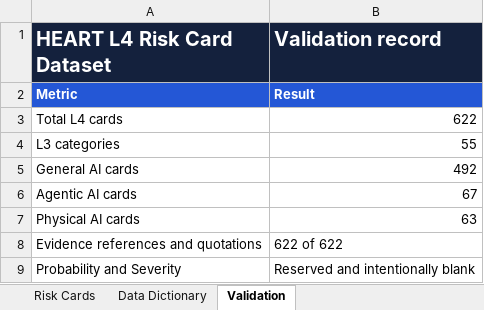
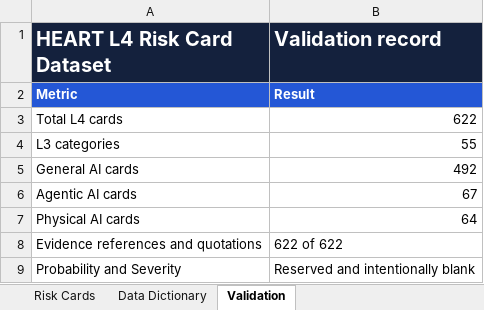
Before and after one commit to deep1003/HEART-AI-Risk-Taxonomy, an Excel workbook: data/HEART_L4_Risk_Cards.xlsx, sheet Validation, drawn as a sheet; values as stored, in another font and other column widths than the file's, no borders; the diff names each change by its address in the sheet, - before the commit and + after, or states it on an @@ line.

```diff
--- a/data/HEART_L4_Risk_Cards.xlsx (sheet Validation)
+++ b/data/HEART_L4_Risk_Cards.xlsx (sheet Validation)
-B7 (Validation record): 63
+B7 (Validation record): 64
```
Also changed, not shown: sheet Risk Cards, 48 other files.
